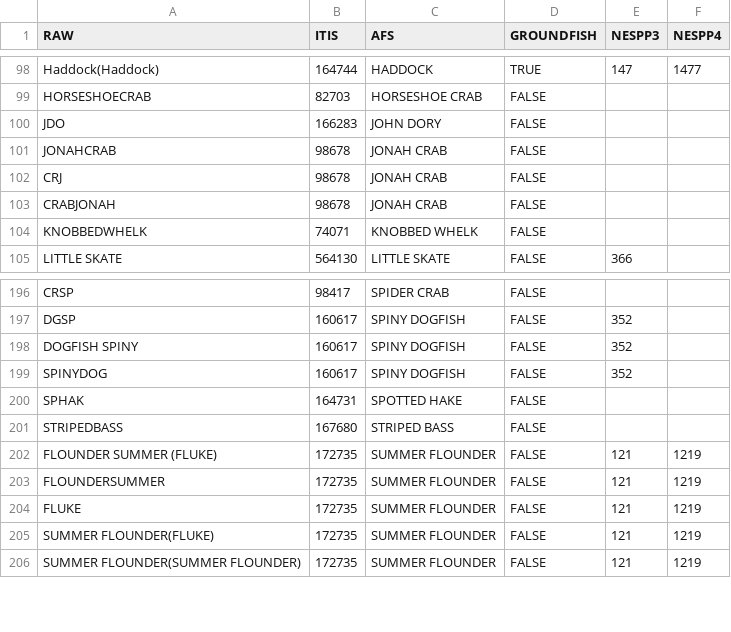
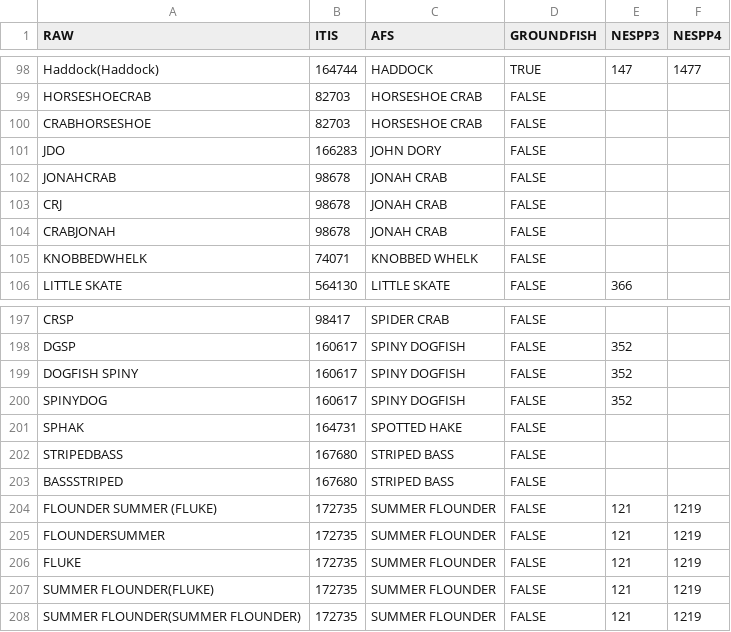
Before and after one commit to gamaynard/NGA, a CSV file: species.csv, drawn as a sheet; only a part is shown, gaps mark what is left out; the diff names each change by its address in the sheet, - before the commit and + after, or states it on an @@ line.

Commit message:
Update species.csv

```diff
--- a/species.csv
+++ b/species.csv
+row 100: CRABHORSESHOE | 82703 | HORSESHOE CRAB | FALSE
+row 203: BASSSTRIPED | 167680 | STRIPED BASS | FALSE
```
